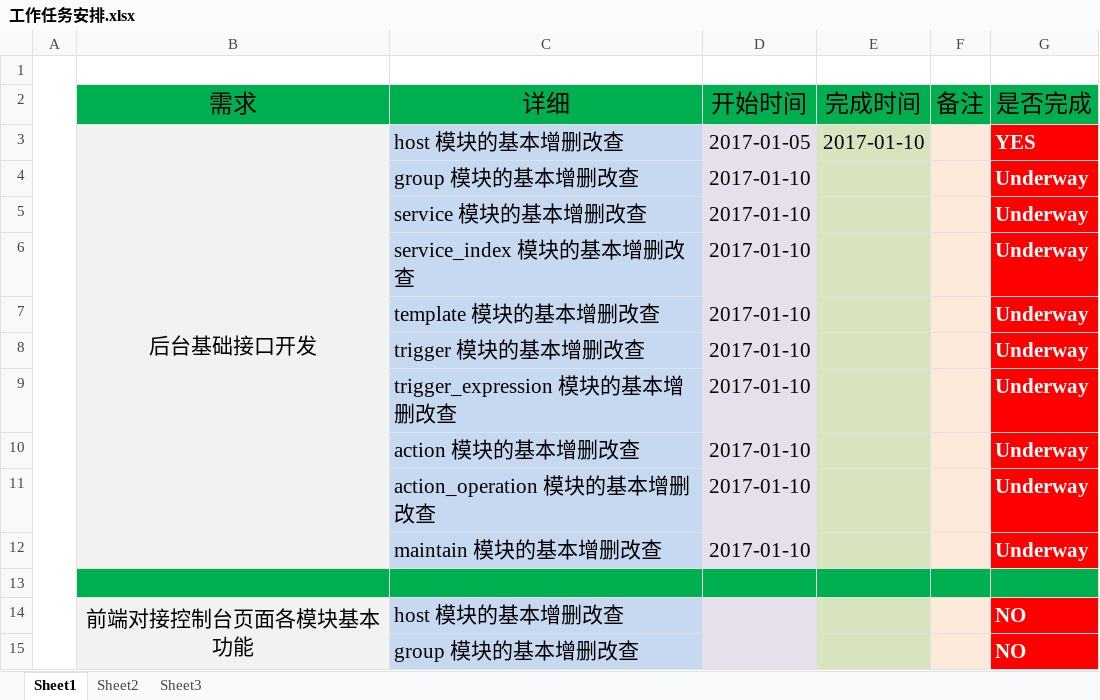
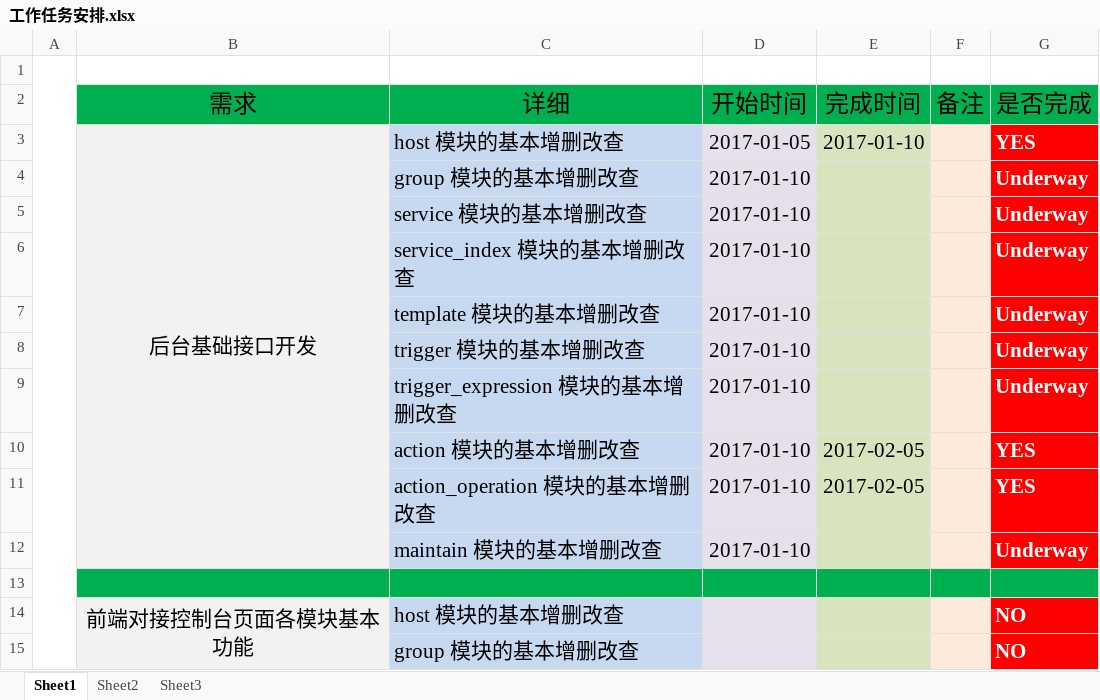
Before and after one commit to Demon-HY/monitor-history, an Excel workbook: docs/工作任务安排.xlsx, sheet Sheet1, drawn as a sheet; only a part is shown; values as stored, in another font and other column widths than the file's, no borders; the diff names each change by its address in the sheet, - before the commit and + after, or states it on an @@ line.

```diff
--- a/docs/工作任务安排.xlsx (sheet Sheet1)
+++ b/docs/工作任务安排.xlsx (sheet Sheet1)
-E10:E11 (完成时间): (empty)
+E10:E11 (完成时间): 2017-02-05
-G10:G11 (是否完成): Underway
+G10:G11 (是否完成): YES
```
Also changed, not shown: 1 other file.
